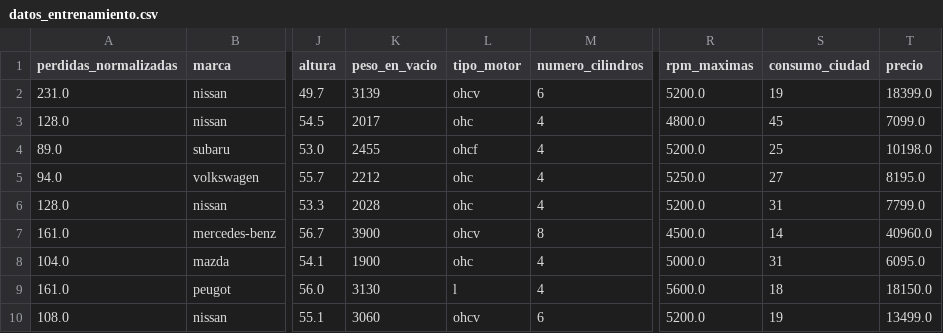
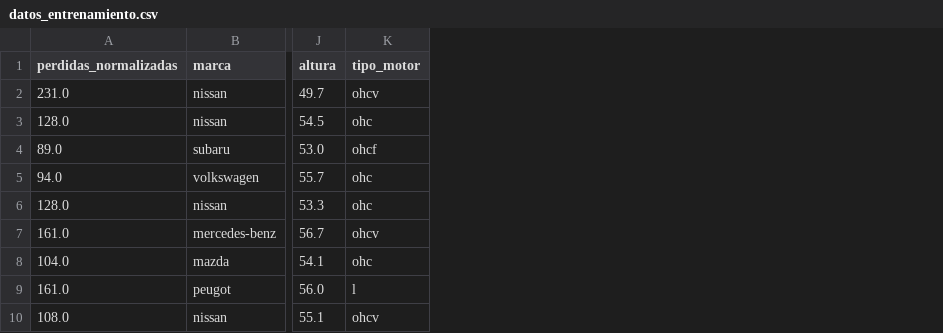
Before and after one commit to mmjosedaniel/mineria-de-datos-autos, a CSV file: datos_entrenamiento.csv, drawn as a sheet; only a part is shown, gaps mark what is left out; the diff names each change by its address in the sheet, - before the commit and + after, or states it on an @@ line.

```diff
--- a/datos_entrenamiento.csv
+++ b/datos_entrenamiento.csv
-column K (peso_en_vacio), rows 2-10: 3139 | 2017 | 2455 | 2212 | 2028 | 3900 | 1900 | 3130 | 3060
-column M (numero_cilindros), rows 2-10: 6 | 4 | 4 | 4 | 4 | 8 | 4 | 4 | 6
-column R (rpm_maximas), rows 2-10: 5200.0 | 4800.0 | 5200.0 | 5250.0 | 5200.0 | 4500.0 | 5000.0 | 5600.0 | 5200.0
-column S (consumo_ciudad), rows 2-10: 19 | 45 | 25 | 27 | 31 | 14 | 31 | 18 | 19
-column T (precio), rows 2-10: 18399.0 | 7099.0 | 10198.0 | 8195.0 | 7799.0 | 40960.0 | 6095.0 | 18150.0 | 13499.0
```
Also changed, not shown: datos_prueba.csv.
